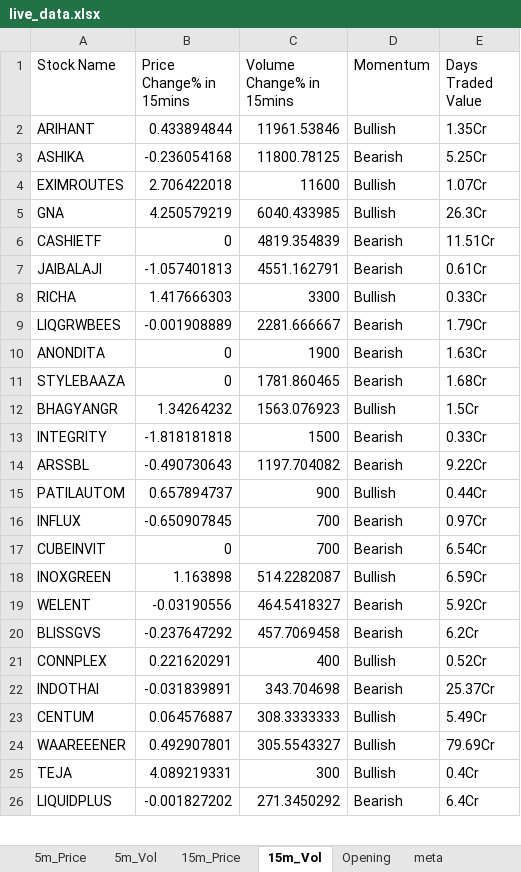
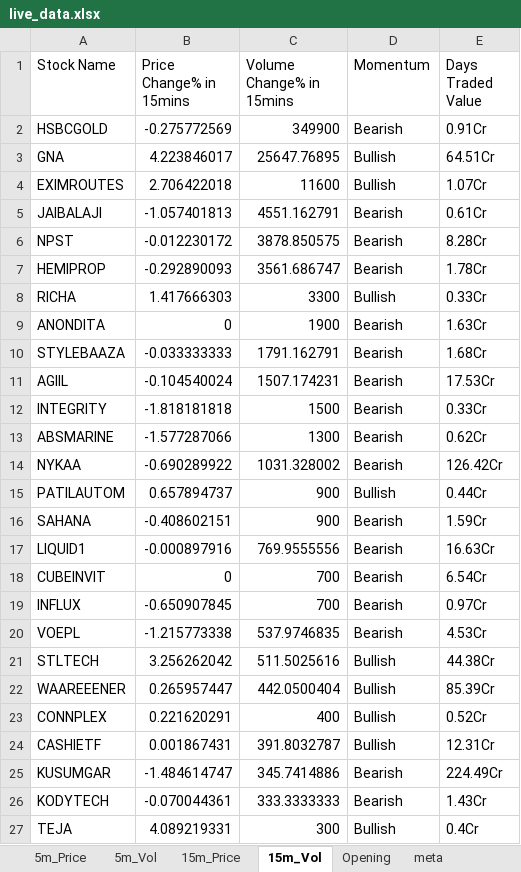
Before and after one commit to srbsharma92/priceAction2, an Excel workbook: data/live_data.xlsx, sheet 15m_Vol, drawn as a sheet; only a part is shown; the shorter side is filled out with more unchanged rows; values as stored, in another font and other column widths than the file's, no borders; removed rows and columns are numbered as before the commit, all else as after; the diff covers the shown part only; the diff names each change by its address in the sheet, - before the commit and + after, or states it on an @@ line.

```diff
--- a/data/live_data.xlsx (sheet 15m_Vol)
+++ b/data/live_data.xlsx (sheet 15m_Vol)
-row 2: ARIHANT | 0.433894844 | 11961.53846 | Bullish | 1.35Cr
-row 3: ASHIKA | -0.236054168 | 11800.78125 | Bearish | 5.25Cr
+row 2: HSBCGOLD | -0.275772569 | 349900 | Bearish | 0.91Cr
+row 3: GNA | 4.223846017 | 25647.76895 | Bullish | 64.51Cr
-row 5: GNA | 4.250579219 | 6040.433985 | Bullish | 26.3Cr
-row 6: CASHIETF | 0 | 4819.354839 | Bearish | 11.51Cr
+row 6: NPST | -0.012230172 | 3878.850575 | Bearish | 8.28Cr
+row 7: HEMIPROP | -0.292890093 | 3561.686747 | Bearish | 1.78Cr
-row 9: LIQGRWBEES | -0.001908889 | 2281.666667 | Bearish | 1.79Cr
-B10 (Price Change% in 15mins): 0
+B10 (Price Change% in 15mins): -0.033333333
-C10 (Volume Change% in 15mins): 1781.860465
+C10 (Volume Change% in 15mins): 1791.162791
-row 12: BHAGYANGR | 1.34264232 | 1563.076923 | Bullish | 1.5Cr
+row 11: AGIIL | -0.104540024 | 1507.174231 | Bearish | 17.53Cr
-row 14: ARSSBL | -0.490730643 | 1197.704082 | Bearish | 9.22Cr
+row 13: ABSMARINE | -1.577287066 | 1300 | Bearish | 0.62Cr
+row 14: NYKAA | -0.690289922 | 1031.328002 | Bearish | 126.42Cr
+row 16: SAHANA | -0.408602151 | 900 | Bearish | 1.59Cr
+row 17: LIQUID1 | -0.000897916 | 769.9555556 | Bearish | 16.63Cr
@@ row 17 moved to row 18: CUBEINVIT @@
-row 18: INOXGREEN | 1.163898 | 514.2282087 | Bullish | 6.59Cr
-row 19: WELENT | -0.03190556 | 464.5418327 | Bearish | 5.92Cr
-row 20: BLISSGVS | -0.237647292 | 457.7069458 | Bearish | 6.2Cr
+row 20: VOEPL | -1.215773338 | 537.9746835 | Bearish | 4.53Cr
+row 21: STLTECH | 3.256262042 | 511.5025616 | Bullish | 44.38Cr
+row 22: WAAREEENER | 0.265957447 | 442.0500404 | Bullish | 85.39Cr
-row 22: INDOTHAI | -0.031839891 | 343.704698 | Bearish | 25.37Cr
-row 23: CENTUM | 0.064576887 | 308.3333333 | Bullish | 5.49Cr
-row 24: WAAREEENER | 0.492907801 | 305.5543327 | Bullish | 79.69Cr
+row 24: CASHIETF | 0.001867431 | 391.8032787 | Bullish | 12.31Cr
+row 25: KUSUMGAR | -1.484614747 | 345.7414886 | Bearish | 224.49Cr
+row 26: KODYTECH | -0.070044361 | 333.3333333 | Bearish | 1.43Cr
```
Also changed, not shown: 8 added rows and 2 removed rows elsewhere in this sheet, sheet 5m_Vol, sheet 15m_Price, sheet 5m_Price, sheet Opening, sheet meta.
